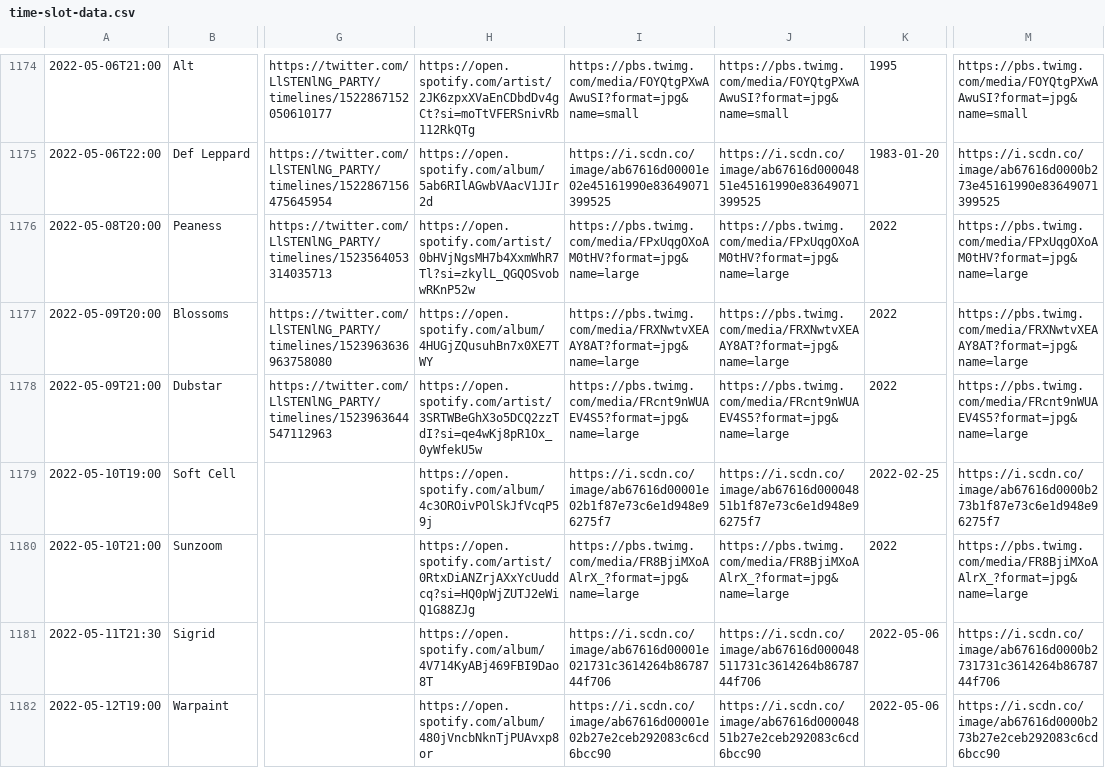
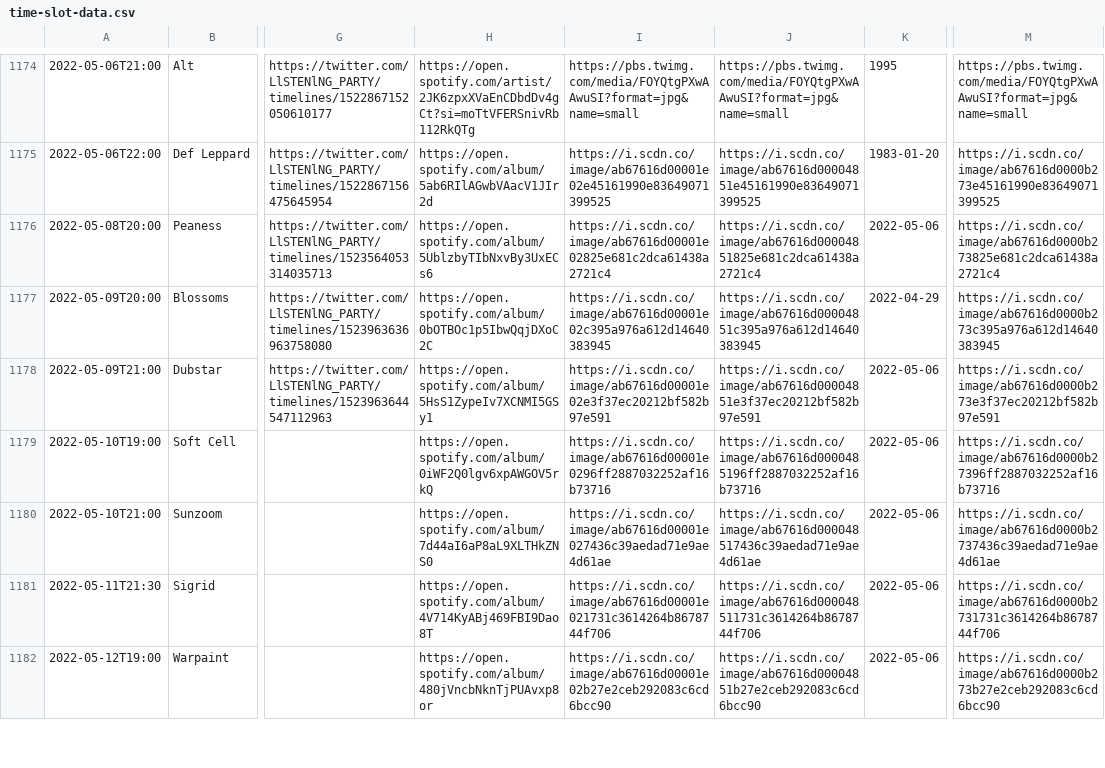
Before and after one commit to matbroughty/timstwitterlisteningparty, a CSV file: data/time-slot-data.csv, drawn as a sheet; only a part is shown, gaps mark what is left out; the diff names each change by its address in the sheet, - before the commit and + after, or states it on an @@ line.

Commit message:
Updated spotify links

```diff
--- a/data/time-slot-data.csv
+++ b/data/time-slot-data.csv
-H1176: https://open.spotify.com/artist/0bHVjNgsMH7b4XxmWhR7Tl?si=zkylL_QGQOSvobwRKnP52w
+H1176: https://open.spotify.com/album/5UblzbyTIbNxvBy3UxECs6
-I1176: https://pbs.twimg.com/media/FPxUqgOXoAM0tHV?format=jpg&name=large
+I1176: https://i.scdn.co/image/ab67616d00001e02825e681c2dca61438a2721c4
-J1176: https://pbs.twimg.com/media/FPxUqgOXoAM0tHV?format=jpg&name=large
+J1176: https://i.scdn.co/image/ab67616d00004851825e681c2dca61438a2721c4
-K1176: 2022
+K1176: 2022-05-06
-M1176: https://pbs.twimg.com/media/FPxUqgOXoAM0tHV?format=jpg&name=large
+M1176: https://i.scdn.co/image/ab67616d0000b273825e681c2dca61438a2721c4
-H1177: https://open.spotify.com/album/4HUGjZQusuhBn7x0XE7TWY
+H1177: https://open.spotify.com/album/0bOTBOc1p5IbwQqjDXoC2C
-I1177: https://pbs.twimg.com/media/FRXNwtvXEAAY8AT?format=jpg&name=large
+I1177: https://i.scdn.co/image/ab67616d00001e02c395a976a612d14640383945
-J1177: https://pbs.twimg.com/media/FRXNwtvXEAAY8AT?format=jpg&name=large
+J1177: https://i.scdn.co/image/ab67616d00004851c395a976a612d14640383945
-K1177: 2022
+K1177: 2022-04-29
-M1177: https://pbs.twimg.com/media/FRXNwtvXEAAY8AT?format=jpg&name=large
+M1177: https://i.scdn.co/image/ab67616d0000b273c395a976a612d14640383945
-H1178: https://open.spotify.com/artist/3SRTWBeGhX3o5DCQ2zzTdI?si=qe4wKj8pR1Ox_0yWfekU5w
+H1178: https://open.spotify.com/album/5HsS1ZypeIv7XCNMI5GSy1
-I1178: https://pbs.twimg.com/media/FRcnt9nWUAEV4S5?format=jpg&name=large
+I1178: https://i.scdn.co/image/ab67616d00001e02e3f37ec20212bf582b97e591
-J1178: https://pbs.twimg.com/media/FRcnt9nWUAEV4S5?format=jpg&name=large
+J1178: https://i.scdn.co/image/ab67616d00004851e3f37ec20212bf582b97e591
-K1178: 2022
+K1178: 2022-05-06
-M1178: https://pbs.twimg.com/media/FRcnt9nWUAEV4S5?format=jpg&name=large
+M1178: https://i.scdn.co/image/ab67616d0000b273e3f37ec20212bf582b97e591
-H1179: https://open.spotify.com/album/4c3OROivPOlSkJfVcqP59j
+H1179: https://open.spotify.com/album/0iWF2Q0lgv6xpAWGOV5rkQ
-I1179: https://i.scdn.co/image/ab67616d00001e02b1f87e73c6e1d948e96275f7
+I1179: https://i.scdn.co/image/ab67616d00001e0296ff2887032252af16b73716
-J1179: https://i.scdn.co/image/ab67616d00004851b1f87e73c6e1d948e96275f7
+J1179: https://i.scdn.co/image/ab67616d0000485196ff2887032252af16b73716
-K1179: 2022-02-25
+K1179: 2022-05-06
-M1179: https://i.scdn.co/image/ab67616d0000b273b1f87e73c6e1d948e96275f7
+M1179: https://i.scdn.co/image/ab67616d0000b27396ff2887032252af16b73716
-H1180: https://open.spotify.com/artist/0RtxDiANZrjAXxYcUuddcq?si=HQ0pWjZUTJ2eWiQ1G88ZJg
+H1180: https://open.spotify.com/album/7d44aI6aP8aL9XLTHkZNS0
-I1180: https://pbs.twimg.com/media/FR8BjiMXoAAlrX_?format=jpg&name=large
+I1180: https://i.scdn.co/image/ab67616d00001e027436c39aedad71e9ae4d61ae
-J1180: https://pbs.twimg.com/media/FR8BjiMXoAAlrX_?format=jpg&name=large
+J1180: https://i.scdn.co/image/ab67616d000048517436c39aedad71e9ae4d61ae
-K1180: 2022
+K1180: 2022-05-06
-M1180: https://pbs.twimg.com/media/FR8BjiMXoAAlrX_?format=jpg&name=large
+M1180: https://i.scdn.co/image/ab67616d0000b2737436c39aedad71e9ae4d61ae
```
Also changed, not shown: 6 other files.
